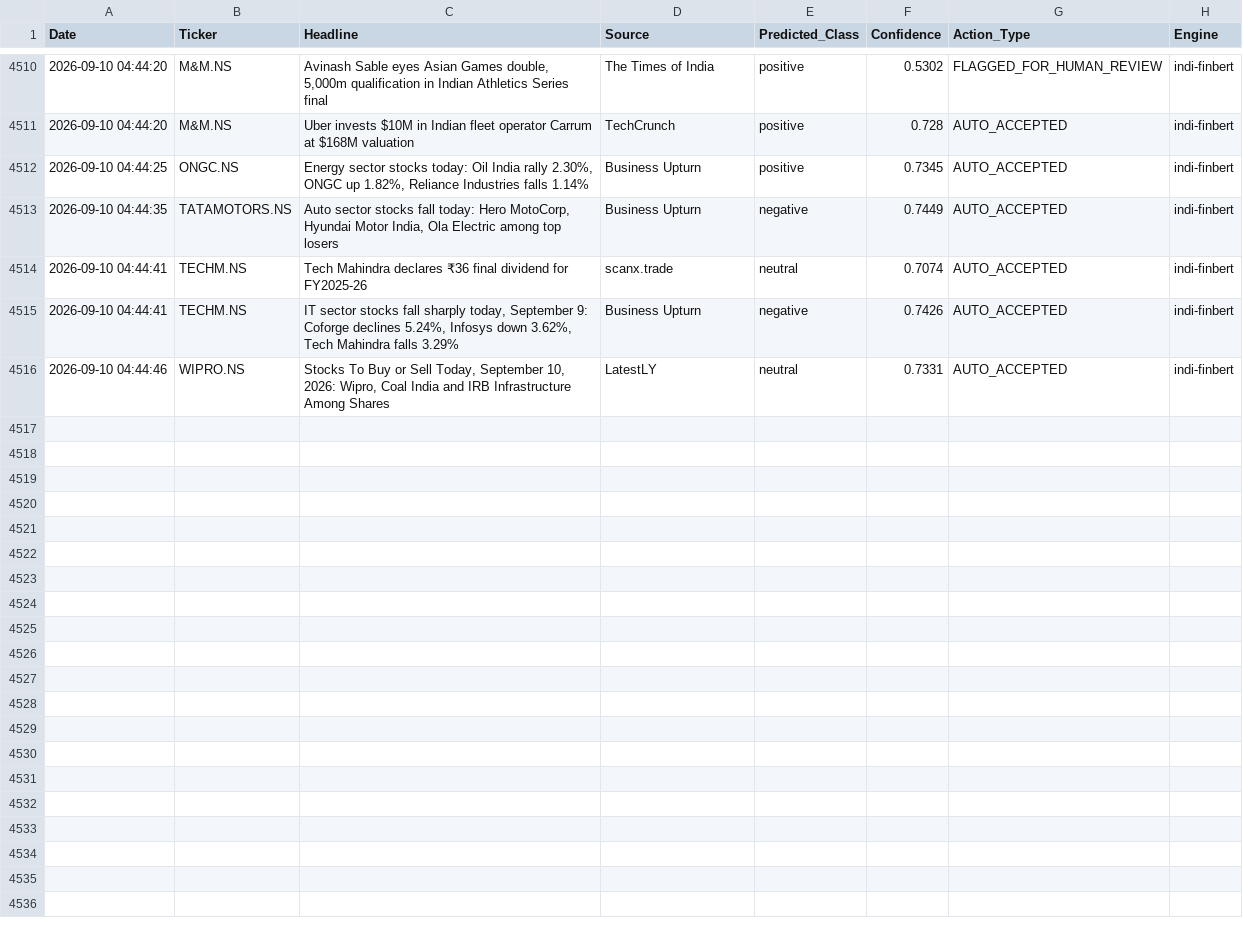
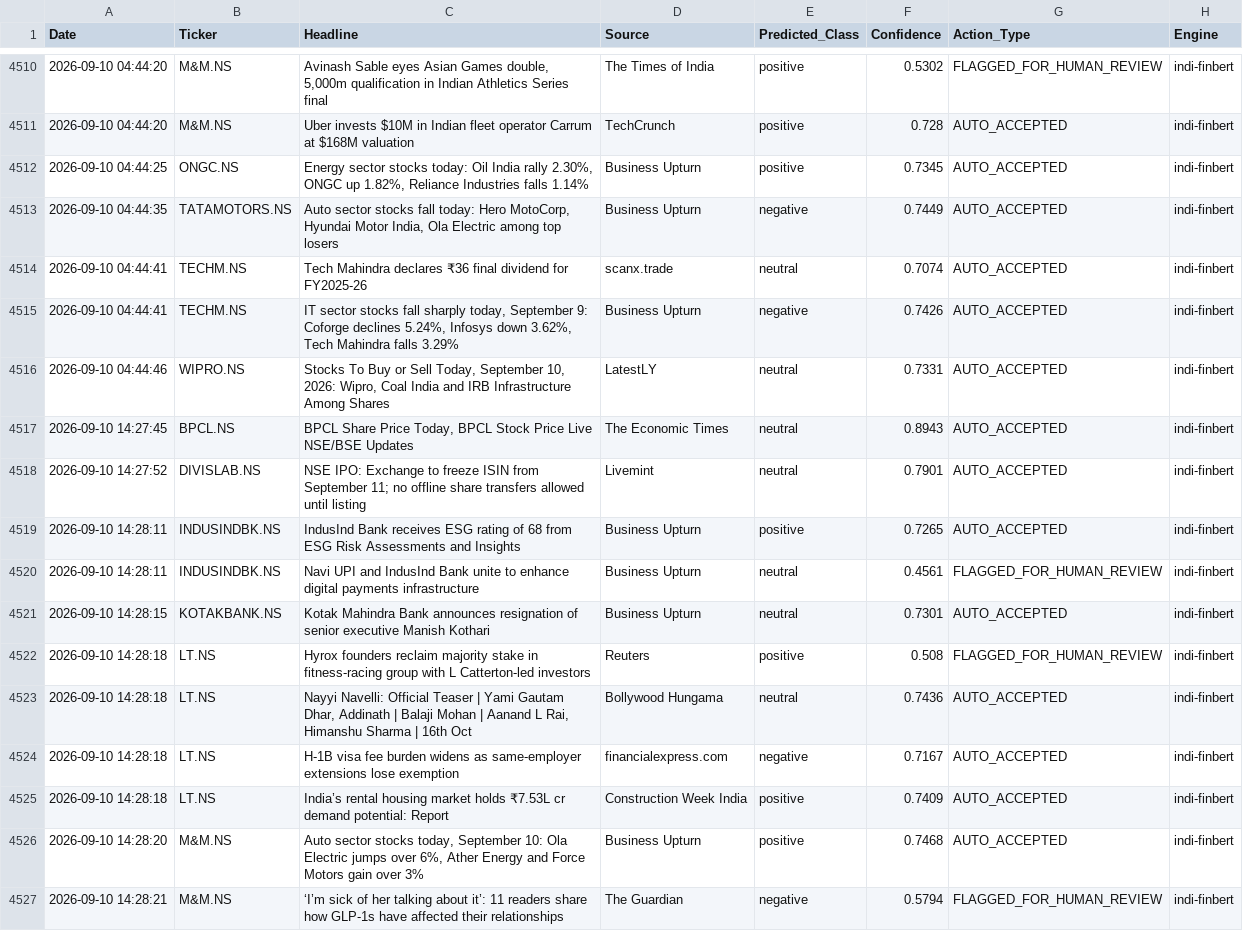
Before and after one commit to Aryanchauhan08/Indi-FinBERT, a CSV file: data/sentiment_log.csv, drawn as a sheet; only a part is shown, gaps mark what is left out; the diff covers the shown part only; the diff names each change by its address in the sheet, - before the commit and + after, or states it on an @@ line.

```diff
--- a/data/sentiment_log.csv
+++ b/data/sentiment_log.csv
+row 4517: 2026-09-10 14:27:45 | BPCL.NS | BPCL Share Price Today, BPCL Stock Price Live NSE/BSE Updates | The Economic Times | neutral | 0.8943 | AUTO_ACCEPTED | indi-finbert
+row 4518: 2026-09-10 14:27:52 | DIVISLAB.NS | NSE IPO: Exchange to freeze ISIN from September 11; no offline share transfers allowed until listing | Livemint | neutral | 0.7901 | AUTO_ACCEPTED | indi-finbert
+row 4519: 2026-09-10 14:28:11 | INDUSINDBK.NS | IndusInd Bank receives ESG rating of 68 from ESG Risk Assessments and Insights | Business Upturn | positive | 0.7265 | AUTO_ACCEPTED | indi-finbert
+row 4520: 2026-09-10 14:28:11 | INDUSINDBK.NS | Navi UPI and IndusInd Bank unite to enhance digital payments infrastructure | Business Upturn | neutral | 0.4561 | FLAGGED_FOR_HUMAN_REVIEW | indi-finbert
+row 4521: 2026-09-10 14:28:15 | KOTAKBANK.NS | Kotak Mahindra Bank announces resignation of senior executive Manish Kothari | Business Upturn | neutral | 0.7301 | AUTO_ACCEPTED | indi-finbert
+row 4522: 2026-09-10 14:28:18 | LT.NS | Hyrox founders reclaim majority stake in fitness-racing group with L Catterton-led investors | Reuters | positive | 0.508 | FLAGGED_FOR_HUMAN_REVIEW | indi-finbert
+row 4523: 2026-09-10 14:28:18 | LT.NS | Nayyi Navelli: Official Teaser | Yami Gautam Dhar, Addinath | Balaji Mohan | Aanand L Rai, Himanshu Sharma | 16th Oct | Bollywood Hungama | neutral | 0.7436 | AUTO_ACCEPTED | indi-finbert
+row 4524: 2026-09-10 14:28:18 | LT.NS | H-1B visa fee burden widens as same-employer extensions lose exemption | financialexpress.com | negative | 0.7167 | AUTO_ACCEPTED | indi-finbert
+row 4525: 2026-09-10 14:28:18 | LT.NS | India’s rental housing market holds ₹7.53L cr demand potential: Report | Construction Week India | positive | 0.7409 | AUTO_ACCEPTED | indi-finbert
+row 4526: 2026-09-10 14:28:20 | M&M.NS | Auto sector stocks today, September 10: Ola Electric jumps over 6%, Ather Energy and Force Motors gain over 3% | Business Upturn | positive | 0.7468 | AUTO_ACCEPTED | indi-finbert
+row 4527: 2026-09-10 14:28:21 | M&M.NS | ‘I’m sick of her talking about it’: 11 readers share how GLP-1s have affected their relationships | The Guardian | negative | 0.5794 | FLAGGED_FOR_HUMAN_REVIEW | indi-finbert
```
Also changed, not shown: 10 added rows elsewhere in this file.
